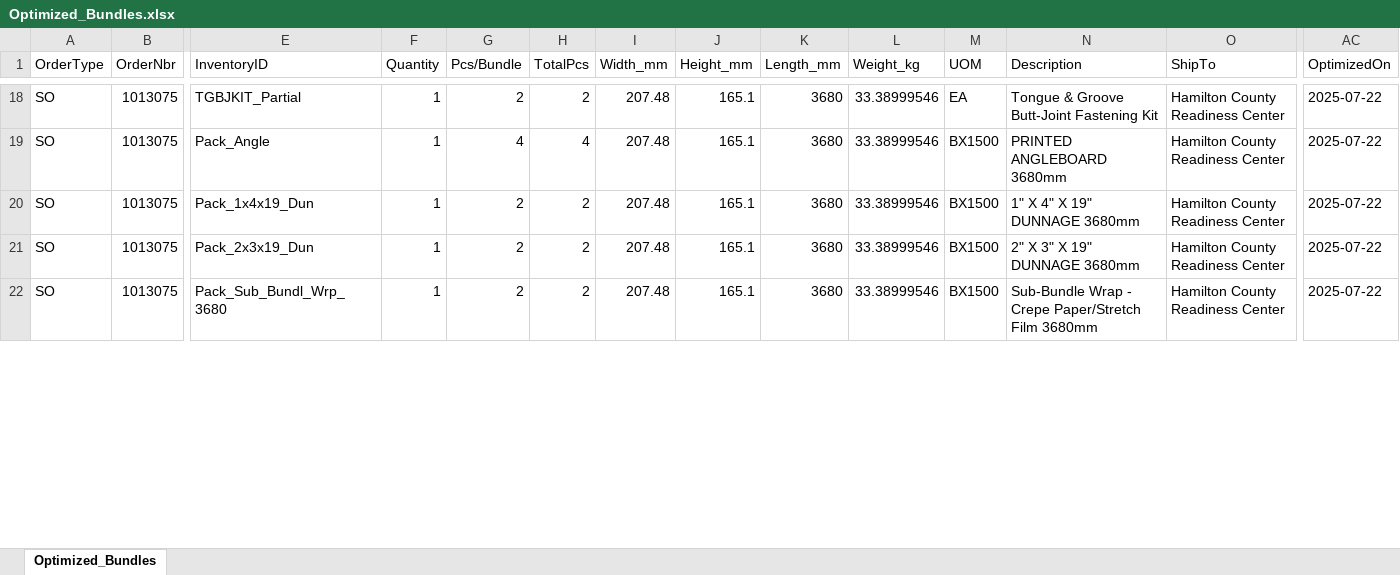
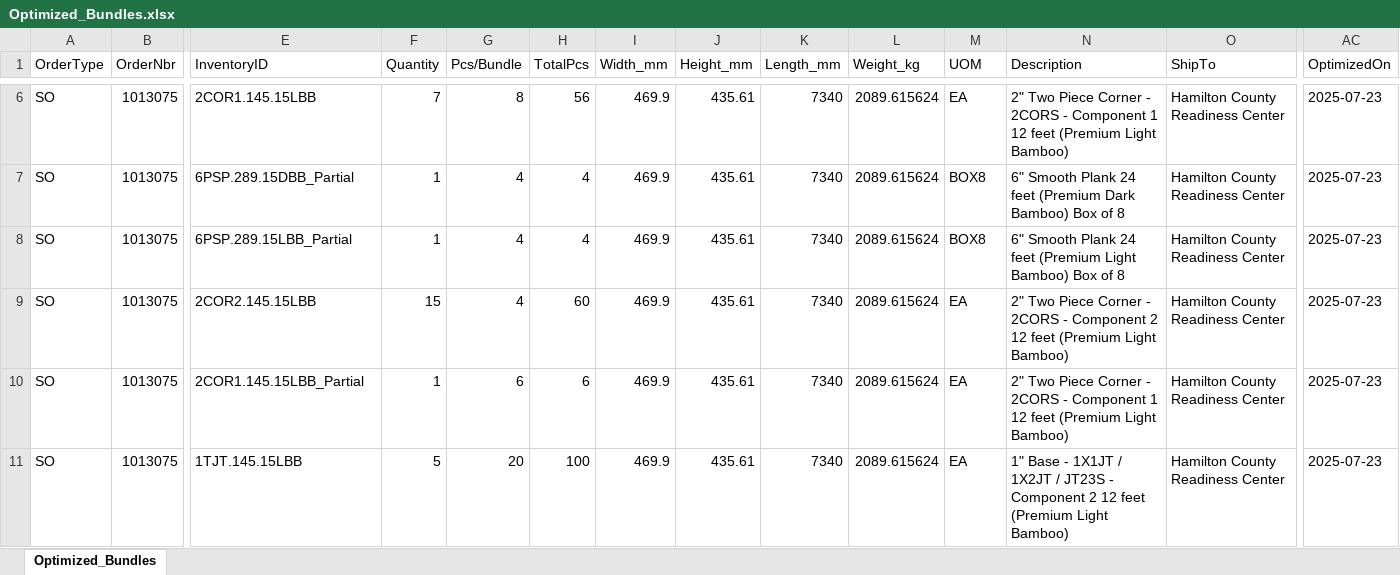
Before and after one commit to BraedonM/bundle-optimization, an Excel workbook: data_jul4/Optimized_Bundles.xlsx, sheet Optimized_Bundles, drawn as a sheet; only a part is shown, gaps mark what is left out; values as stored, in another font and other column widths than the file's, no borders; table styles not drawn; addresses are those after the commit; rows hold the shown columns only; the diff covers the shown part only; the diff names each change by its address in the sheet, - before the commit and + after, or states it on an @@ line.

```diff
--- a/data_jul4/Optimized_Bundles.xlsx (sheet Optimized_Bundles)
+++ b/data_jul4/Optimized_Bundles.xlsx (sheet Optimized_Bundles)
-E6 (InventoryID): TGBJKIT_Partial
+E6 (InventoryID): 2COR1.145.15LBB
-F6 (Quantity): 1
+F6 (Quantity): 7
-G6 (Pcs/Bundle): 2
+G6 (Pcs/Bundle): 8
-H6 (TotalPcs): 2
+H6 (TotalPcs): 56
-I6:I10 (Width_mm): 207.48
+I6:I10 (Width_mm): 469.9
-J6:J10 (Height_mm): 165.1
+J6:J10 (Height_mm): 435.61
-K6:K10 (Length_mm): 3680
+K6:K10 (Length_mm): 7340
-L6:L10 (Weight_kg): 33.38999546
+L6:L10 (Weight_kg): 2089.615624
-N6 (Description): Tongue & Groove Butt-Joint Fastening Kit
+N6 (Description): 2" Two Piece Corner - 2CORS - Component 1 12 feet (Premium Light Bamboo)
-AC6:AC10 (OptimizedOn): 2025-07-22
+AC6:AC10 (OptimizedOn): 2025-07-23
-E7 (InventoryID): Pack_Angle
+E7 (InventoryID): 6PSP.289.15DBB_Partial
-M7:M8 (UOM): BX1500
+M7:M8 (UOM): BOX8
-N7 (Description): PRINTED ANGLEBOARD 3680mm
+N7 (Description): 6" Smooth Plank 24 feet (Premium Dark Bamboo) Box of 8
-E8 (InventoryID): Pack_1x4x19_Dun
+E8 (InventoryID): 6PSP.289.15LBB_Partial
-G8:G9 (Pcs/Bundle): 2
+G8:G9 (Pcs/Bundle): 4
-H8 (TotalPcs): 2
+H8 (TotalPcs): 4
-N8 (Description): 1" X 4" X 19" DUNNAGE 3680mm
+N8 (Description): 6" Smooth Plank 24 feet (Premium Light Bamboo) Box of 8
-E9 (InventoryID): Pack_2x3x19_Dun
+E9 (InventoryID): 2COR2.145.15LBB
-F9 (Quantity): 1
+F9 (Quantity): 15
-H9 (TotalPcs): 2
+H9 (TotalPcs): 60
-M9:M10 (UOM): BX1500
+M9:M10 (UOM): EA
-N9 (Description): 2" X 3" X 19" DUNNAGE 3680mm
+N9 (Description): 2" Two Piece Corner - 2CORS - Component 2 12 feet (Premium Light Bamboo)
-E10 (InventoryID): Pack_Sub_Bundl_Wrp_3680
+E10 (InventoryID): 2COR1.145.15LBB_Partial
-G10 (Pcs/Bundle): 2
+G10 (Pcs/Bundle): 6
-H10 (TotalPcs): 2
+H10 (TotalPcs): 6
-N10 (Description): Sub-Bundle Wrap - Crepe Paper/Stretch Film 3680mm
+N10 (Description): 2" Two Piece Corner - 2CORS - Component 1 12 feet (Premium Light Bamboo)
+row 11: SO | 1013075 | 1TJT.145.15LBB | 5 | 20 | 100 | 469.9 | 435.61 | 7340 | 2089.615624 | EA | 1" Base - 1X1JT / 1X2JT / JT23S - Component 2 12 feet (Premium Light Bamboo) | Hamilton County Readiness Center | 2025-07-23
```
Also changed, not shown: 2 added rows, 13 removed rows and 418 edited cells elsewhere in this sheet, 3 other files.
